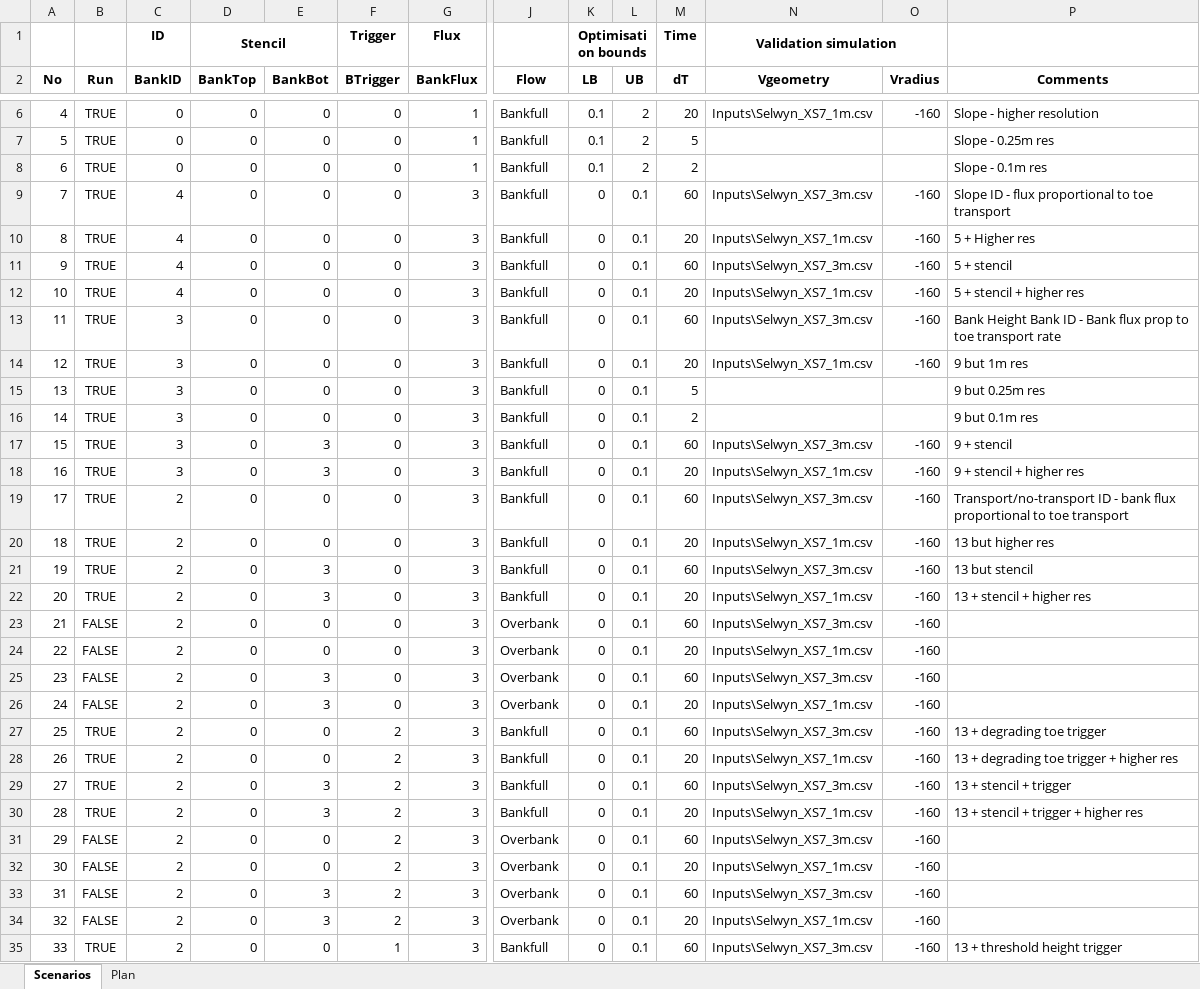
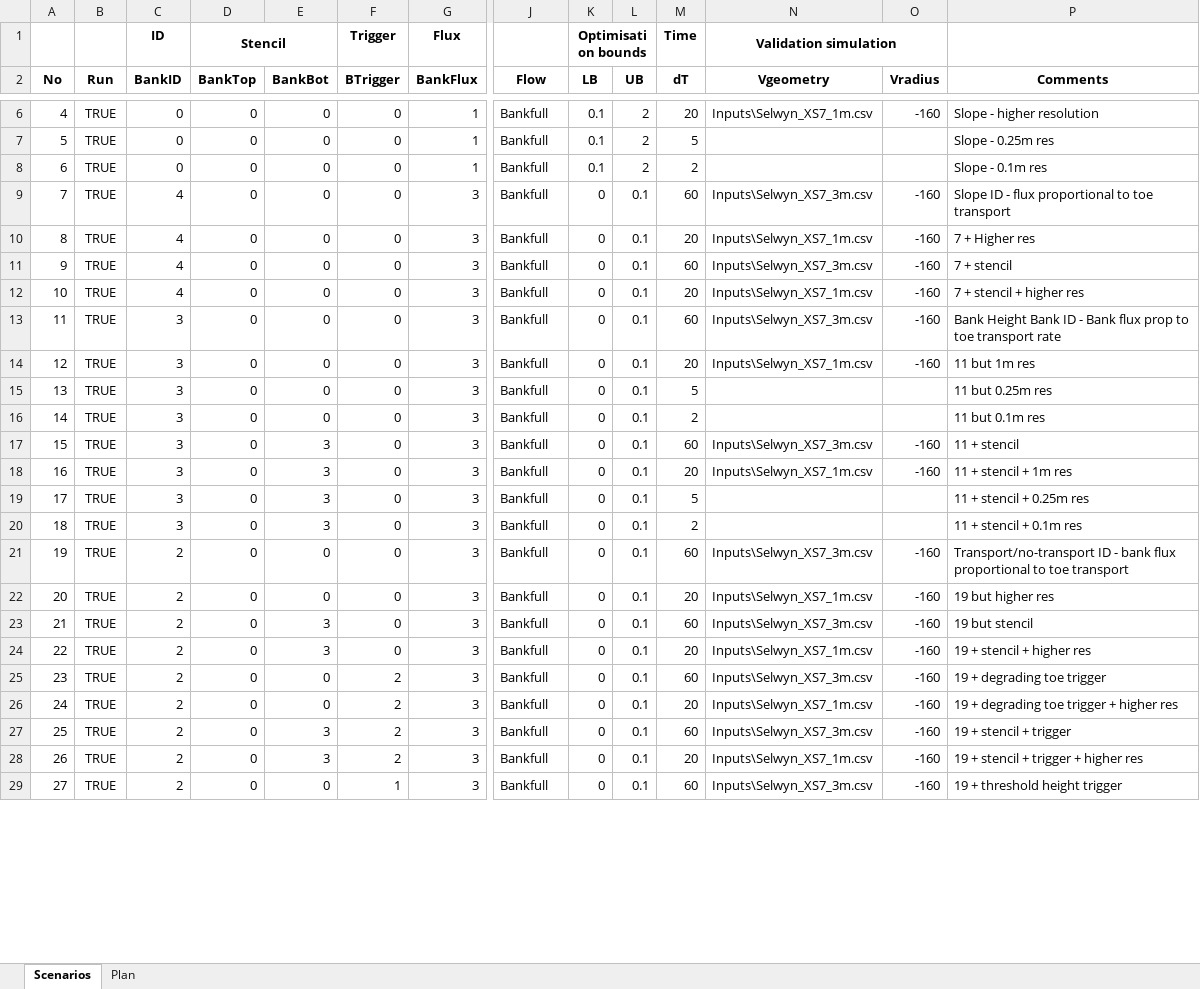
Before and after one commit to RegMeasures/XChannel, an Excel workbook: Inputs/Scenarios.xlsx, sheet Scenarios, drawn as a sheet; only a part is shown, gaps mark what is left out; values as stored, in another font and other column widths than the file's, no borders; conditional formats not drawn; removed rows and columns are numbered as before the commit, all else as after; rows hold the shown columns only; the diff covers the shown part only; the diff names each change by its address in the sheet, - before the commit and + after, or states it on an @@ line.

Commit message:
Tidying up scenarios
git-svn-id: http://svn.niwa.co.nz/repos/SedimentProcesses/delft3d/Research/BankErosionMatlab/Trunk@162 d29393a4-73d2-11e2-8554-73eba5050919

```diff
--- a/Inputs/Scenarios.xlsx (sheet Scenarios)
+++ b/Inputs/Scenarios.xlsx (sheet Scenarios)
-P10 (Comments): 5 + Higher res
+P10 (Comments): 7 + Higher res
-P11 (Comments): 5 + stencil
+P11 (Comments): 7 + stencil
-P12 (Comments): 5 + stencil + higher res
+P12 (Comments): 7 + stencil + higher res
-P14 (Comments): 9 but 1m res
+P14 (Comments): 11 but 1m res
-P15 (Comments): 9 but 0.25m res
+P15 (Comments): 11 but 0.25m res
-P16 (Comments): 9 but 0.1m res
+P16 (Comments): 11 but 0.1m res
-P17 (Comments): 9 + stencil
+P17 (Comments): 11 + stencil
-P18 (Comments): 9 + stencil + higher res
+P18 (Comments): 11 + stencil + 1m res
+row 19: 17 | TRUE | 3 | 0 | 3 | 0 | 3 | Bankfull | 0 | 0.1 | 5 |  |  | 11 + stencil + 0.25m res
+row 20: 18 | TRUE | 3 | 0 | 3 | 0 | 3 | Bankfull | 0 | 0.1 | 2 |  |  | 11 + stencil + 0.1m res
@@ column A (No) renumbered from row 21 down @@
-P22 (Comments): 13 but higher res
+P22 (Comments): 19 but higher res
-P23 (Comments): 13 but stencil
+P23 (Comments): 19 but stencil
-P24 (Comments): 13 + stencil + higher res
+P24 (Comments): 19 + stencil + higher res
-row 23: 21 | FALSE | 2 | 0 | 0 | 0 | 3 | Overbank | 0 | 0.1 | 60 | Inputs\Selwyn_XS7_3m.csv | -160
-row 24: 22 | FALSE | 2 | 0 | 0 | 0 | 3 | Overbank | 0 | 0.1 | 20 | Inputs\Selwyn_XS7_1m.csv | -160
-row 25: 23 | FALSE | 2 | 0 | 3 | 0 | 3 | Overbank | 0 | 0.1 | 60 | Inputs\Selwyn_XS7_3m.csv | -160
-row 26: 24 | FALSE | 2 | 0 | 3 | 0 | 3 | Overbank | 0 | 0.1 | 20 | Inputs\Selwyn_XS7_1m.csv | -160
-P25 (Comments): 13 + degrading toe trigger
+P25 (Comments): 19 + degrading toe trigger
-P26 (Comments): 13 + degrading toe trigger + higher res
+P26 (Comments): 19 + degrading toe trigger + higher res
-P27 (Comments): 13 + stencil + trigger
+P27 (Comments): 19 + stencil + trigger
-P28 (Comments): 13 + stencil + trigger + higher res
+P28 (Comments): 19 + stencil + trigger + higher res
-row 31: 29 | FALSE | 2 | 0 | 0 | 2 | 3 | Overbank | 0 | 0.1 | 60 | Inputs\Selwyn_XS7_3m.csv | -160
-row 32: 30 | FALSE | 2 | 0 | 0 | 2 | 3 | Overbank | 0 | 0.1 | 20 | Inputs\Selwyn_XS7_1m.csv | -160
-row 33: 31 | FALSE | 2 | 0 | 3 | 2 | 3 | Overbank | 0 | 0.1 | 60 | Inputs\Selwyn_XS7_3m.csv | -160
-row 34: 32 | FALSE | 2 | 0 | 3 | 2 | 3 | Overbank | 0 | 0.1 | 20 | Inputs\Selwyn_XS7_1m.csv | -160
-P29 (Comments): 13 + threshold height trigger
+P29 (Comments): 19 + threshold height trigger
```
Also changed, not shown: 16 removed rows and 6 edited cells elsewhere in this sheet.
